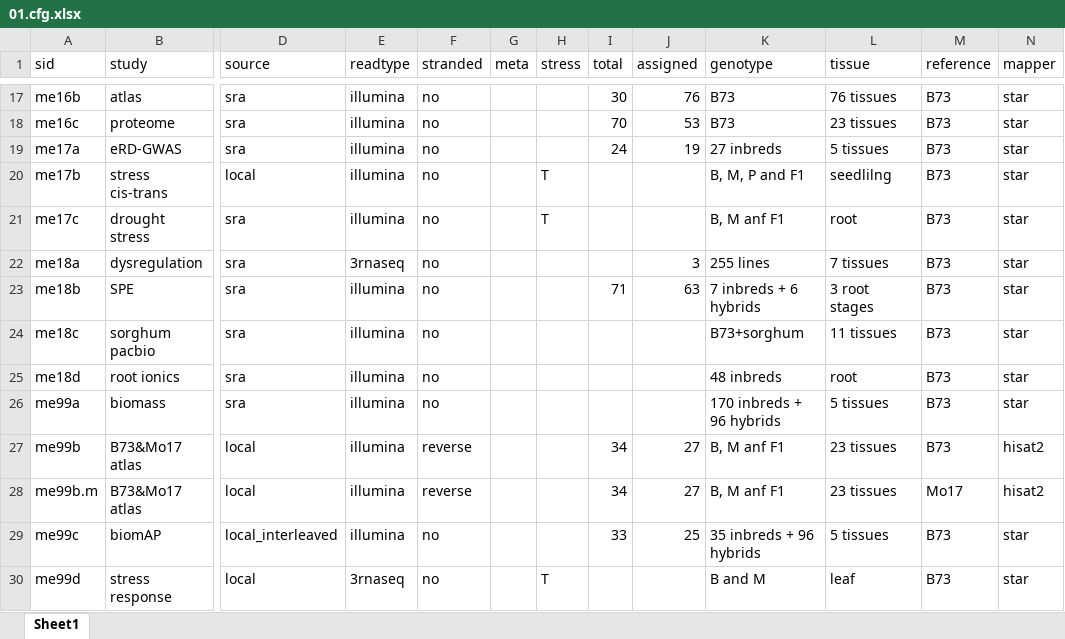
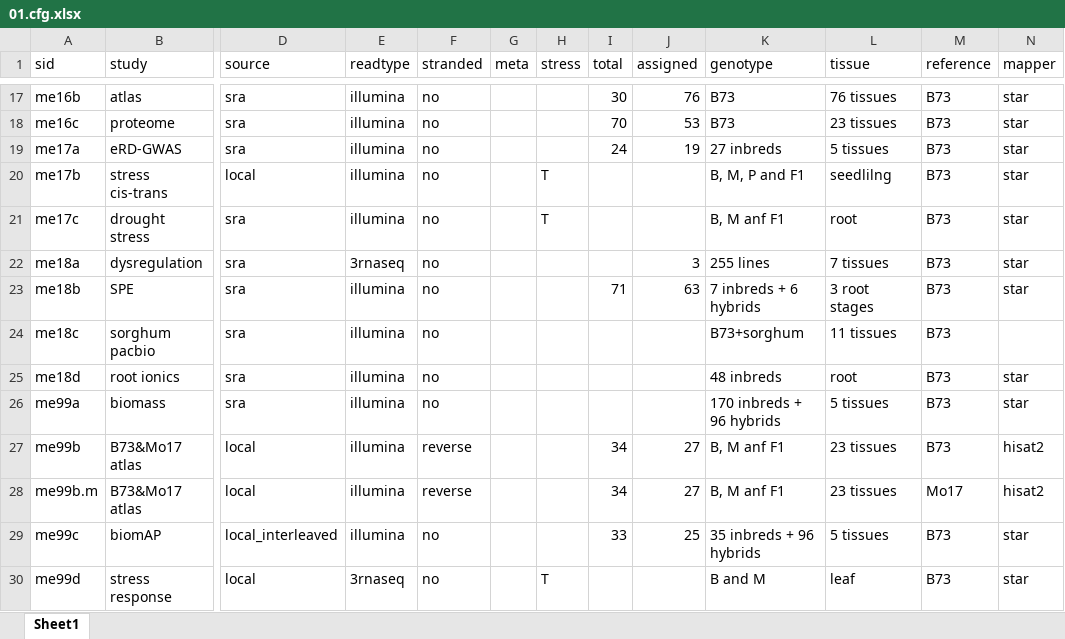
Before and after one commit to orionzhou/rnaseq, an Excel workbook: data/01.cfg.xlsx, sheet Sheet1, drawn as a sheet; only a part is shown, gaps mark what is left out; values as stored, in another font and other column widths than the file's, no borders; the diff names each change by its address in the sheet, - before the commit and + after, or states it on an @@ line.

```diff
--- a/data/01.cfg.xlsx (sheet Sheet1)
+++ b/data/01.cfg.xlsx (sheet Sheet1)
-N24 (mapper): star
+N24 (mapper): (empty)
```
Also changed, not shown: 1 other file.
